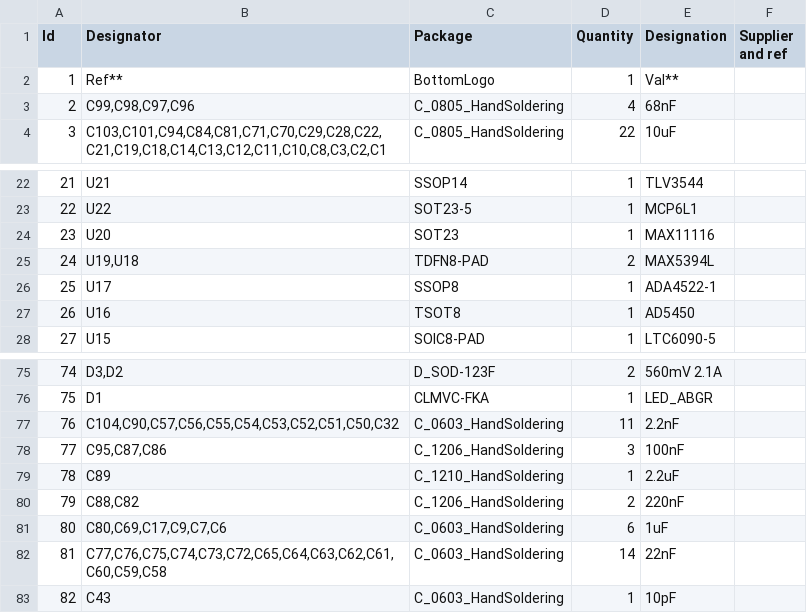
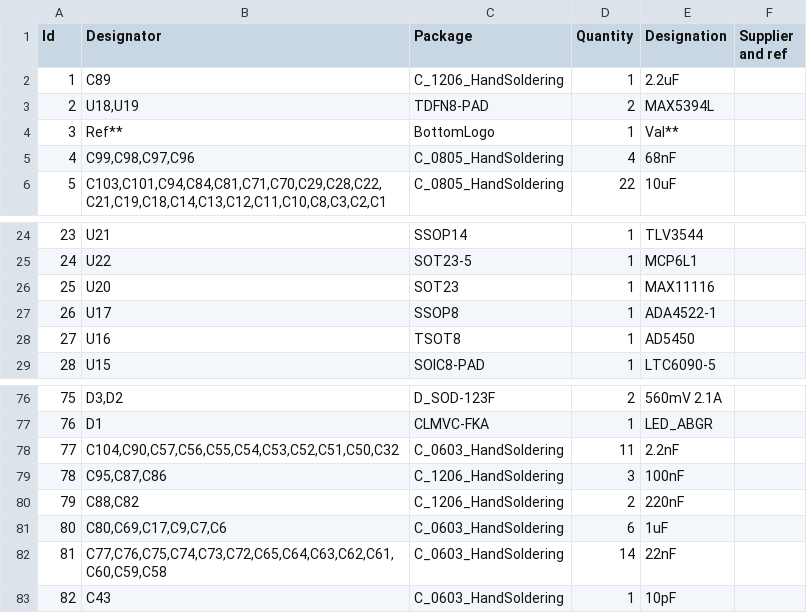
Before and after one commit to camerondm9/ece4600capstone, a CSV file: PCB/bom/layout.csv, drawn as a sheet; only a part is shown, gaps mark what is left out; removed rows and columns are numbered as before the commit, all else as after; the diff names each change by its address in the sheet, - before the commit and + after, or states it on an @@ line.

```diff
--- a/PCB/bom/layout.csv
+++ b/PCB/bom/layout.csv
+row 2: 1 | C89 | C_1206_HandSoldering | 1 | 2.2uF
+row 3: 2 | U18,U19 | TDFN8-PAD | 2 | MAX5394L
@@ column A (Id) renumbered between rows 4 and 79 @@
-row 25: 24 | U19,U18 | TDFN8-PAD | 2 | MAX5394L
-row 79: 78 | C89 | C_1210_HandSoldering | 1 | 2.2uF
```
Also changed, not shown: PCB/bom/merged.csv, PCB/bom/schematic.csv.
